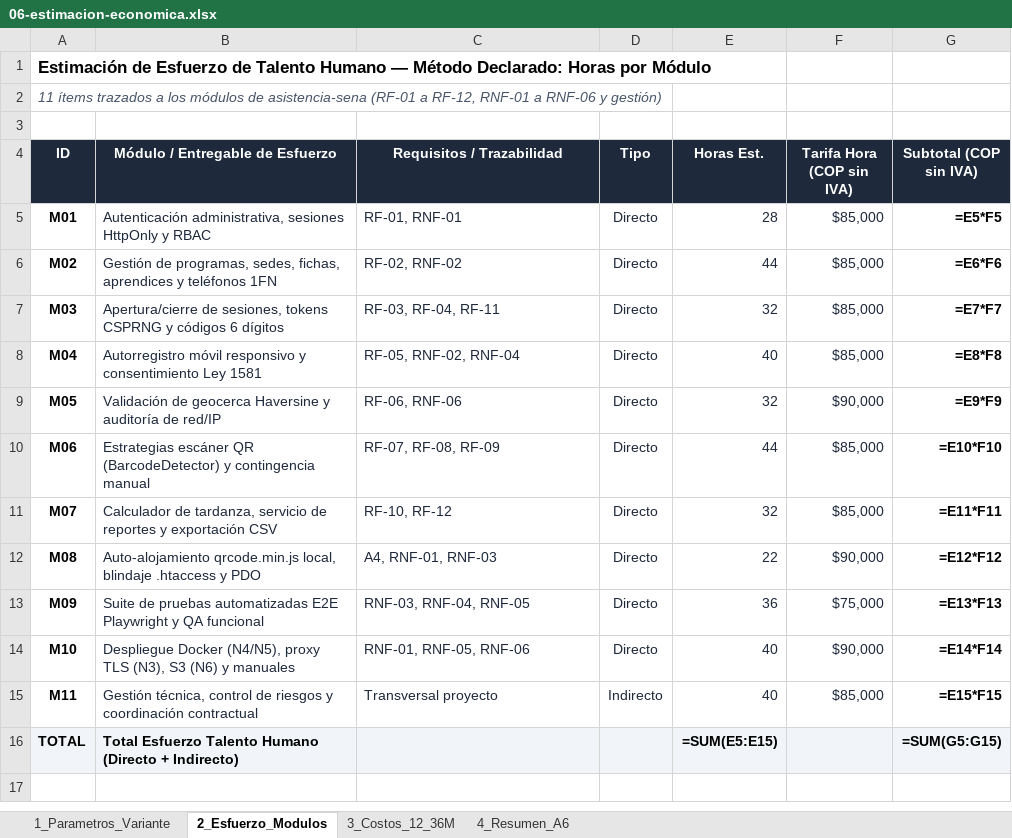
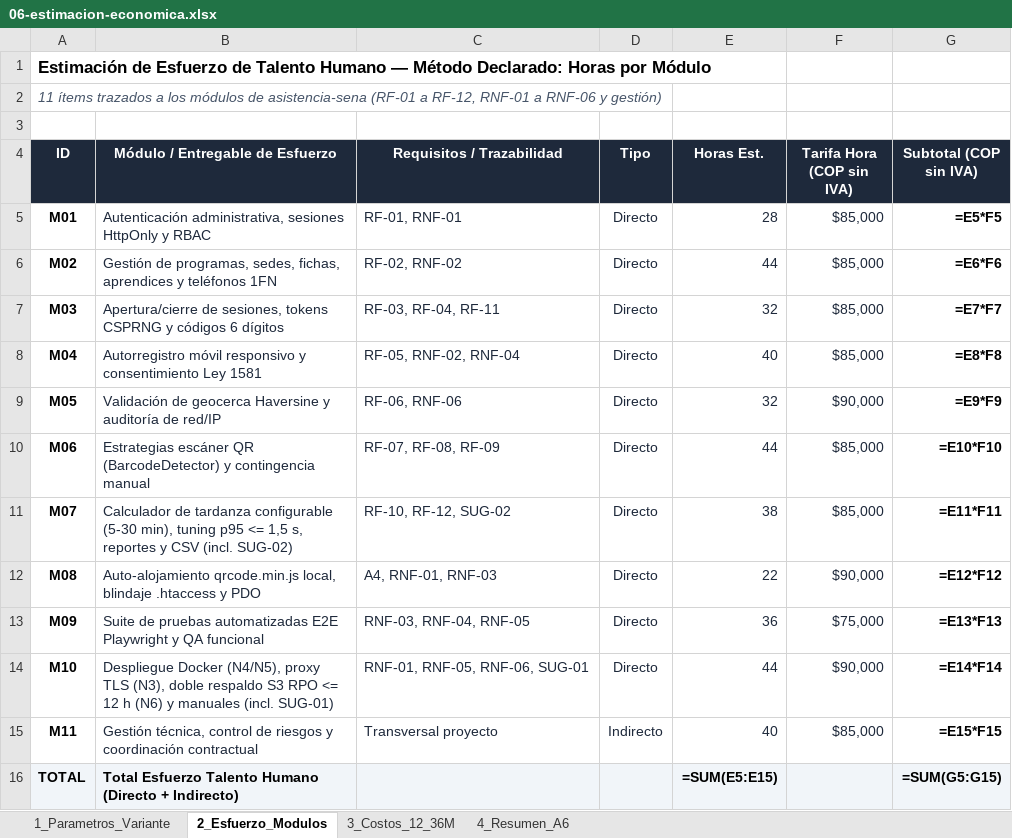
Before and after one commit to andressalinasvargas/ADSO-3413974, an Excel workbook: 02-training-project/01-phase/02-planning/07-technical-proposal/04-evidence-learning/G3-P1-asistencia-sena/06-estimacion-economica.xlsx, sheet 2_Esfuerzo_Modulos, drawn as a sheet; only a part is shown; the shorter side is filled out with more unchanged rows; values as stored, in another font and other column widths than the file's, no borders; formulas without a stored value are shown as written; the diff names each change by its address in the sheet, - before the commit and + after, or states it on an @@ line.

```diff
--- a/02-training-project/01-phase/02-planning/07-technical-proposal/04-evidence-learning/G3-P1-asistencia-sena/06-estimacion-economica.xlsx (sheet 2_Esfuerzo_Modulos)
+++ b/02-training-project/01-phase/02-planning/07-technical-proposal/04-evidence-learning/G3-P1-asistencia-sena/06-estimacion-economica.xlsx (sheet 2_Esfuerzo_Modulos)
-B11 (Módulo / Entregable de Esfuerzo): Calculador de tardanza, servicio de reportes y exportación CSV
+B11 (Módulo / Entregable de Esfuerzo): Calculador de tardanza configurable (5-30 min), tuning p95 <= 1,5 s, reportes y CSV (incl. SUG-02)
-C11 (Requisitos / Trazabilidad): RF-10, RF-12
+C11 (Requisitos / Trazabilidad): RF-10, RF-12, SUG-02
-E11 (Horas Est.): 32
+E11 (Horas Est.): 38
-B14 (Módulo / Entregable de Esfuerzo): …TLS (N3), S3 (N6) y manuales
+B14 (Módulo / Entregable de Esfuerzo): …TLS (N3), doble respaldo S3 RPO <= 12 h (N6) y manuales (incl. SUG-01)
-C14 (Requisitos / Trazabilidad): RNF-01, RNF-05, RNF-06
+C14 (Requisitos / Trazabilidad): RNF-01, RNF-05, RNF-06, SUG-01
-E14 (Horas Est.): 40
+E14 (Horas Est.): 44
```
Also changed, not shown: sheet 1_Parametros_Variante, 4 other files.
